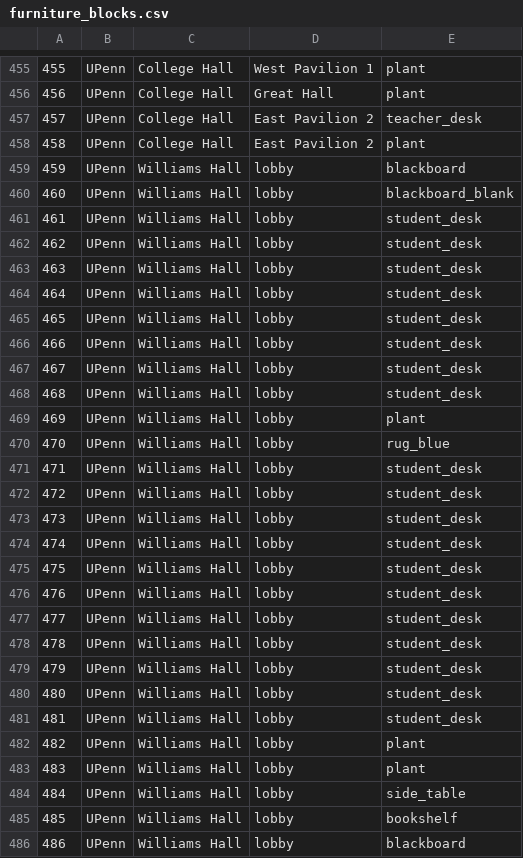
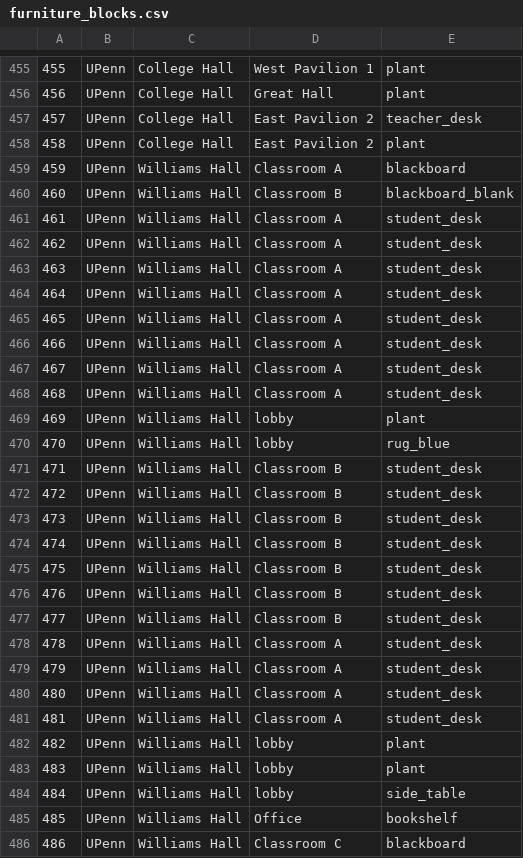
Before and after one commit to ccb/agent-sandbox, a CSV file: godot-generative-agents/backend/penn/the_upenn/matrix/special_blocks/furniture_blocks.csv, drawn as a sheet; only a part is shown, gaps mark what is left out; the diff covers the shown part only.

```diff
--- a/godot-generative-agents/backend/penn/the_upenn/matrix/special_blocks/furniture_blocks.csv
+++ b/godot-generative-agents/backend/penn/the_upenn/matrix/special_blocks/furniture_blocks.csv
@@ -458,25 +458,25 @@
 458, UPenn, College Hall, East Pavilion 2, plant
-459, UPenn, Williams Hall, lobby, blackboard
-460, UPenn, Williams Hall, lobby, blackboard_blank
-461, UPenn, Williams Hall, lobby, student_desk
-462, UPenn, Williams Hall, lobby, student_desk
-463, UPenn, Williams Hall, lobby, student_desk
-464, UPenn, Williams Hall, lobby, student_desk
-465, UPenn, Williams Hall, lobby, student_desk
-466, UPenn, Williams Hall, lobby, student_desk
-467, UPenn, Williams Hall, lobby, student_desk
-468, UPenn, Williams Hall, lobby, student_desk
+459, UPenn, Williams Hall, Classroom A, blackboard
+460, UPenn, Williams Hall, Classroom B, blackboard_blank
+461, UPenn, Williams Hall, Classroom A, student_desk
+462, UPenn, Williams Hall, Classroom A, student_desk
+463, UPenn, Williams Hall, Classroom A, student_desk
+464, UPenn, Williams Hall, Classroom A, student_desk
+465, UPenn, Williams Hall, Classroom A, student_desk
+466, UPenn, Williams Hall, Classroom A, student_desk
+467, UPenn, Williams Hall, Classroom A, student_desk
+468, UPenn, Williams Hall, Classroom A, student_desk
 469, UPenn, Williams Hall, lobby, plant
 470, UPenn, Williams Hall, lobby, rug_blue
-471, UPenn, Williams Hall, lobby, student_desk
-472, UPenn, Williams Hall, lobby, student_desk
-473, UPenn, Williams Hall, lobby, student_desk
-474, UPenn, Williams Hall, lobby, student_desk
-475, UPenn, Williams Hall, lobby, student_desk
-476, UPenn, Williams Hall, lobby, student_desk
-477, UPenn, Williams Hall, lobby, student_desk
-478, UPenn, Williams Hall, lobby, student_desk
-479, UPenn, Williams Hall, lobby, student_desk
-480, UPenn, Williams Hall, lobby, student_desk
-481, UPenn, Williams Hall, lobby, student_desk
+471, UPenn, Williams Hall, Classroom B, student_desk
+472, UPenn, Williams Hall, Classroom B, student_desk
+473, UPenn, Williams Hall, Classroom B, student_desk
+474, UPenn, Williams Hall, Classroom B, student_desk
+475, UPenn, Williams Hall, Classroom B, student_desk
+476, UPenn, Williams Hall, Classroom B, student_desk
+477, UPenn, Williams Hall, Classroom B, student_desk
+478, UPenn, Williams Hall, Classroom A, student_desk
+479, UPenn, Williams Hall, Classroom A, student_desk
+480, UPenn, Williams Hall, Classroom A, student_desk
+481, UPenn, Williams Hall, Classroom A, student_desk
 482, UPenn, Williams Hall, lobby, plant
@@ -484,3 +484,3 @@
 484, UPenn, Williams Hall, lobby, side_table
-485, UPenn, Williams Hall, lobby, bookshelf
-486, UPenn, Williams Hall, lobby, blackboard
+485, UPenn, Williams Hall, Office, bookshelf
+486, UPenn, Williams Hall, Classroom C, blackboard
```
Also changed, not shown: 12 edited cells elsewhere in this file, godot-generative-agents/backend/penn/the_upenn/matrix/maze/arena_maze.csv, godot-generative-agents/backend/penn/the_upenn/matrix/maze/collision_maze.csv, 5 other files.
